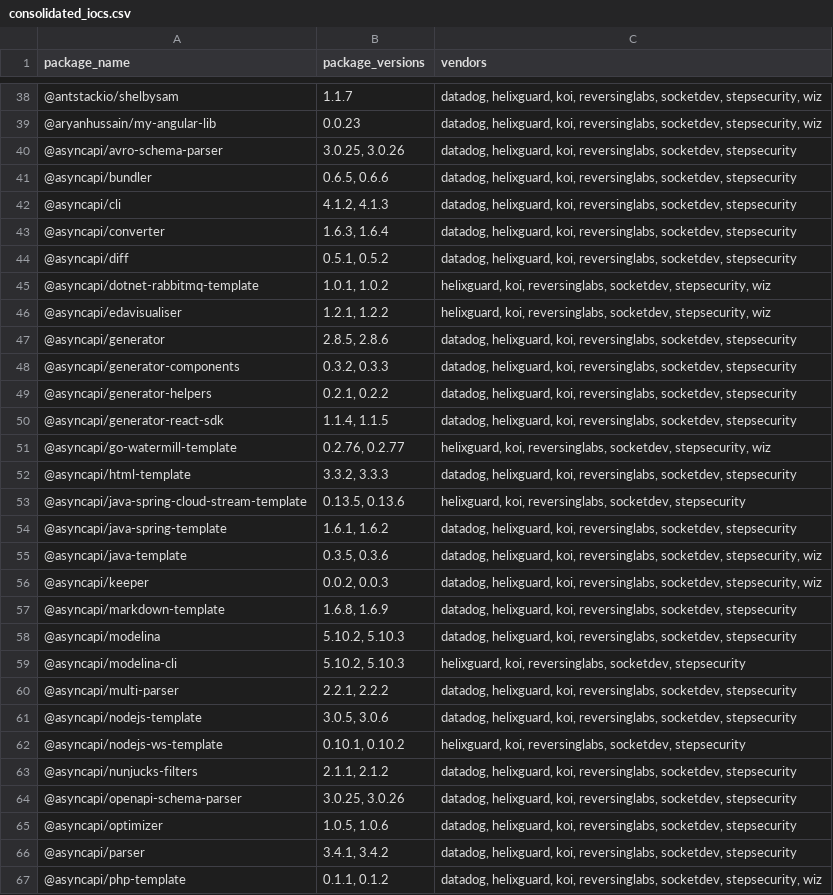
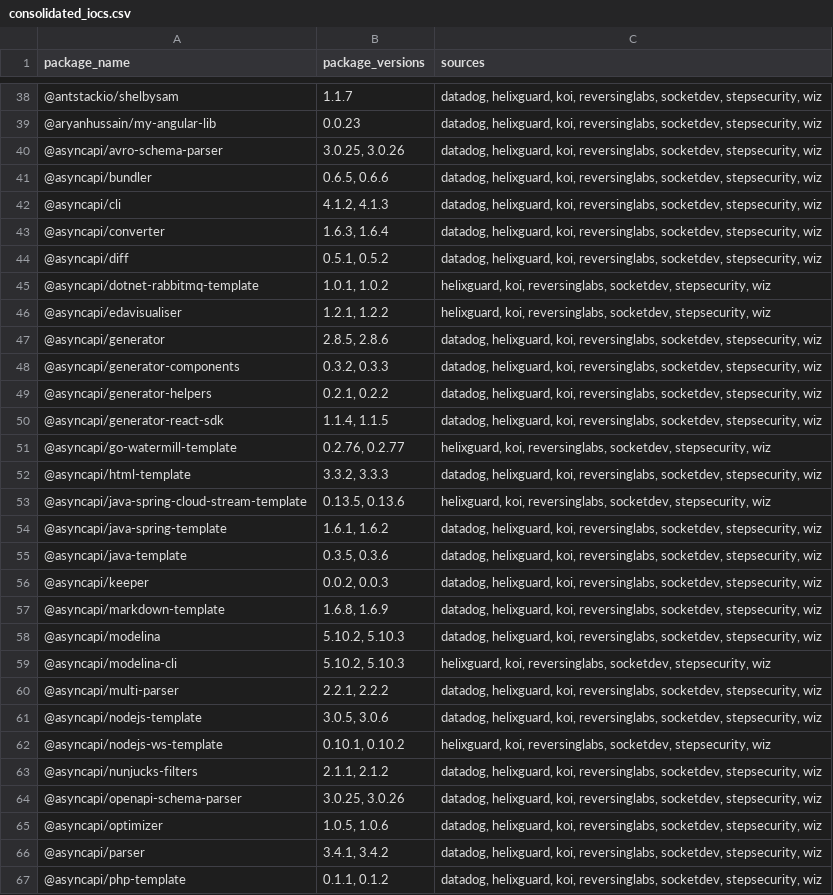
Before and after one commit to DataDog/indicators-of-compromise, a CSV file: shai-hulud-2.0/consolidated_iocs.csv, drawn as a sheet; only a part is shown, gaps mark what is left out; the diff covers the shown part only.

```diff
--- a/shai-hulud-2.0/consolidated_iocs.csv
+++ b/shai-hulud-2.0/consolidated_iocs.csv
@@ -1 +1 @@
-package_name,package_versions,vendors
+package_name,package_versions,sources
@@ -39,29 +39,29 @@ package_name,package_versions,vendors
 @aryanhussain/my-angular-lib,0.0.23,"datadog, helixguard, koi, reversinglabs, socketdev, stepsecurity, wiz"
-@asyncapi/avro-schema-parser,"3.0.25, 3.0.26","datadog, helixguard, koi, reversinglabs, socketdev, stepsecurity"
-@asyncapi/bundler,"0.6.5, 0.6.6","datadog, helixguard, koi, reversinglabs, socketdev, stepsecurity"
-@asyncapi/cli,"4.1.2, 4.1.3","datadog, helixguard, koi, reversinglabs, socketdev, stepsecurity"
-@asyncapi/converter,"1.6.3, 1.6.4","datadog, helixguard, koi, reversinglabs, socketdev, stepsecurity"
-@asyncapi/diff,"0.5.1, 0.5.2","datadog, helixguard, koi, reversinglabs, socketdev, stepsecurity"
+@asyncapi/avro-schema-parser,"3.0.25, 3.0.26","datadog, helixguard, koi, reversinglabs, socketdev, stepsecurity, wiz"
+@asyncapi/bundler,"0.6.5, 0.6.6","datadog, helixguard, koi, reversinglabs, socketdev, stepsecurity, wiz"
+@asyncapi/cli,"4.1.2, 4.1.3","datadog, helixguard, koi, reversinglabs, socketdev, stepsecurity, wiz"
+@asyncapi/converter,"1.6.3, 1.6.4","datadog, helixguard, koi, reversinglabs, socketdev, stepsecurity, wiz"
+@asyncapi/diff,"0.5.1, 0.5.2","datadog, helixguard, koi, reversinglabs, socketdev, stepsecurity, wiz"
 @asyncapi/dotnet-rabbitmq-template,"1.0.1, 1.0.2","helixguard, koi, reversinglabs, socketdev, stepsecurity, wiz"
 @asyncapi/edavisualiser,"1.2.1, 1.2.2","helixguard, koi, reversinglabs, socketdev, stepsecurity, wiz"
-@asyncapi/generator,"2.8.5, 2.8.6","datadog, helixguard, koi, reversinglabs, socketdev, stepsecurity"
-@asyncapi/generator-components,"0.3.2, 0.3.3","datadog, helixguard, koi, reversinglabs, socketdev, stepsecurity"
-@asyncapi/generator-helpers,"0.2.1, 0.2.2","datadog, helixguard, koi, reversinglabs, socketdev, stepsecurity"
-@asyncapi/generator-react-sdk,"1.1.4, 1.1.5","datadog, helixguard, koi, reversinglabs, socketdev, stepsecurity"
+@asyncapi/generator,"2.8.5, 2.8.6","datadog, helixguard, koi, reversinglabs, socketdev, stepsecurity, wiz"
+@asyncapi/generator-components,"0.3.2, 0.3.3","datadog, helixguard, koi, reversinglabs, socketdev, stepsecurity, wiz"
+@asyncapi/generator-helpers,"0.2.1, 0.2.2","datadog, helixguard, koi, reversinglabs, socketdev, stepsecurity, wiz"
+@asyncapi/generator-react-sdk,"1.1.4, 1.1.5","datadog, helixguard, koi, reversinglabs, socketdev, stepsecurity, wiz"
 @asyncapi/go-watermill-template,"0.2.76, 0.2.77","helixguard, koi, reversinglabs, socketdev, stepsecurity, wiz"
-@asyncapi/html-template,"3.3.2, 3.3.3","datadog, helixguard, koi, reversinglabs, socketdev, stepsecurity"
-@asyncapi/java-spring-cloud-stream-template,"0.13.5, 0.13.6","helixguard, koi, reversinglabs, socketdev, stepsecurity"
-@asyncapi/java-spring-template,"1.6.1, 1.6.2","datadog, helixguard, koi, reversinglabs, socketdev, stepsecurity"
+@asyncapi/html-template,"3.3.2, 3.3.3","datadog, helixguard, koi, reversinglabs, socketdev, stepsecurity, wiz"
+@asyncapi/java-spring-cloud-stream-template,"0.13.5, 0.13.6","helixguard, koi, reversinglabs, socketdev, stepsecurity, wiz"
+@asyncapi/java-spring-template,"1.6.1, 1.6.2","datadog, helixguard, koi, reversinglabs, socketdev, stepsecurity, wiz"
 @asyncapi/java-template,"0.3.5, 0.3.6","datadog, helixguard, koi, reversinglabs, socketdev, stepsecurity, wiz"
 @asyncapi/keeper,"0.0.2, 0.0.3","datadog, helixguard, koi, reversinglabs, socketdev, stepsecurity, wiz"
-@asyncapi/markdown-template,"1.6.8, 1.6.9","datadog, helixguard, koi, reversinglabs, socketdev, stepsecurity"
-@asyncapi/modelina,"5.10.2, 5.10.3","datadog, helixguard, koi, reversinglabs, socketdev, stepsecurity"
-@asyncapi/modelina-cli,"5.10.2, 5.10.3","helixguard, koi, reversinglabs, socketdev, stepsecurity"
-@asyncapi/multi-parser,"2.2.1, 2.2.2","datadog, helixguard, koi, reversinglabs, socketdev, stepsecurity"
-@asyncapi/nodejs-template,"3.0.5, 3.0.6","datadog, helixguard, koi, reversinglabs, socketdev, stepsecurity"
-@asyncapi/nodejs-ws-template,"0.10.1, 0.10.2","helixguard, koi, reversinglabs, socketdev, stepsecurity"
-@asyncapi/nunjucks-filters,"2.1.1, 2.1.2","datadog, helixguard, koi, reversinglabs, socketdev, stepsecurity"
-@asyncapi/openapi-schema-parser,"3.0.25, 3.0.26","datadog, helixguard, koi, reversinglabs, socketdev, stepsecurity"
-@asyncapi/optimizer,"1.0.5, 1.0.6","datadog, helixguard, koi, reversinglabs, socketdev, stepsecurity"
-@asyncapi/parser,"3.4.1, 3.4.2","datadog, helixguard, koi, reversinglabs, socketdev, stepsecurity"
+@asyncapi/markdown-template,"1.6.8, 1.6.9","datadog, helixguard, koi, reversinglabs, socketdev, stepsecurity, wiz"
+@asyncapi/modelina,"5.10.2, 5.10.3","datadog, helixguard, koi, reversinglabs, socketdev, stepsecurity, wiz"
+@asyncapi/modelina-cli,"5.10.2, 5.10.3","helixguard, koi, reversinglabs, socketdev, stepsecurity, wiz"
+@asyncapi/multi-parser,"2.2.1, 2.2.2","datadog, helixguard, koi, reversinglabs, socketdev, stepsecurity, wiz"
+@asyncapi/nodejs-template,"3.0.5, 3.0.6","datadog, helixguard, koi, reversinglabs, socketdev, stepsecurity, wiz"
+@asyncapi/nodejs-ws-template,"0.10.1, 0.10.2","helixguard, koi, reversinglabs, socketdev, stepsecurity, wiz"
+@asyncapi/nunjucks-filters,"2.1.1, 2.1.2","datadog, helixguard, koi, reversinglabs, socketdev, stepsecurity, wiz"
+@asyncapi/openapi-schema-parser,"3.0.25, 3.0.26","datadog, helixguard, koi, reversinglabs, socketdev, stepsecurity, wiz"
+@asyncapi/optimizer,"1.0.5, 1.0.6","datadog, helixguard, koi, reversinglabs, socketdev, stepsecurity, wiz"
+@asyncapi/parser,"3.4.1, 3.4.2","datadog, helixguard, koi, reversinglabs, socketdev, stepsecurity, wiz"
 @asyncapi/php-template,"0.1.1, 0.1.2","datadog, helixguard, koi, reversinglabs, socketdev, stepsecurity, wiz"
```
Also changed, not shown: 84 edited cells elsewhere in this file, 1 other file.
